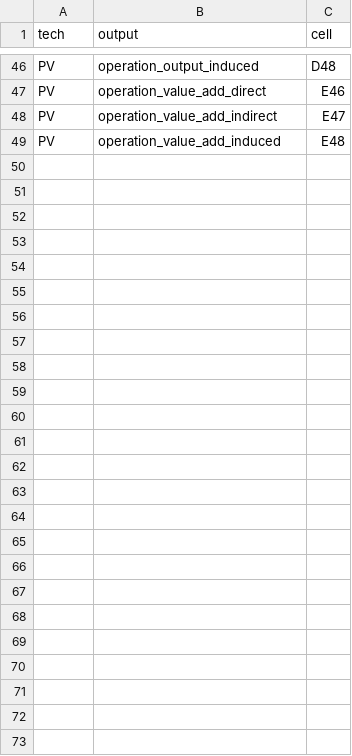
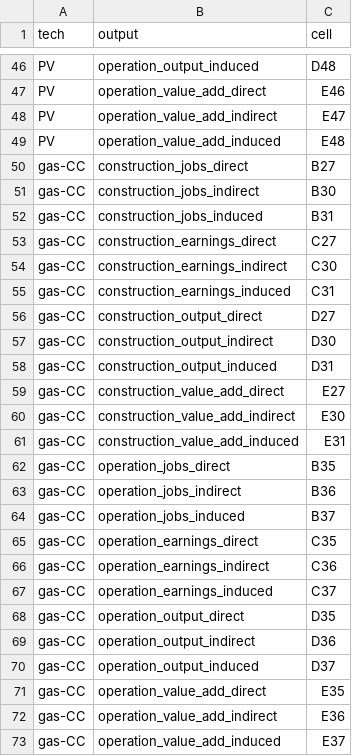
Before and after one commit to mmowers/reeds_jedi, a CSV file: inputs/outputs.csv, drawn as a sheet; only a part is shown, gaps mark what is left out; the diff names each change by its address in the sheet, - before the commit and + after, or states it on an @@ line.

```diff
--- a/inputs/outputs.csv
+++ b/inputs/outputs.csv
+row 50: gas-CC | construction_jobs_direct | B27
+row 51: gas-CC | construction_jobs_indirect | B30
+row 52: gas-CC | construction_jobs_induced | B31
+row 53: gas-CC | construction_earnings_direct | C27
+row 54: gas-CC | construction_earnings_indirect | C30
+row 55: gas-CC | construction_earnings_induced | C31
+row 56: gas-CC | construction_output_direct | D27
+row 57: gas-CC | construction_output_indirect | D30
+row 58: gas-CC | construction_output_induced | D31
+row 59: gas-CC | construction_value_add_direct | E27
+row 60: gas-CC | construction_value_add_indirect | E30
+row 61: gas-CC | construction_value_add_induced | E31
+row 62: gas-CC | operation_jobs_direct | B35
+row 63: gas-CC | operation_jobs_indirect | B36
+row 64: gas-CC | operation_jobs_induced | B37
+row 65: gas-CC | operation_earnings_direct | C35
+row 66: gas-CC | operation_earnings_indirect | C36
+row 67: gas-CC | operation_earnings_induced | C37
+row 68: gas-CC | operation_output_direct | D35
+row 69: gas-CC | operation_output_indirect | D36
+row 70: gas-CC | operation_output_induced | D37
+row 71: gas-CC | operation_value_add_direct | E35
+row 72: gas-CC | operation_value_add_indirect | E36
+row 73: gas-CC | operation_value_add_induced | E37
```
Also changed, not shown: inputs/constants.csv, inputs/jedi_scenarios.csv, 4 other files.
